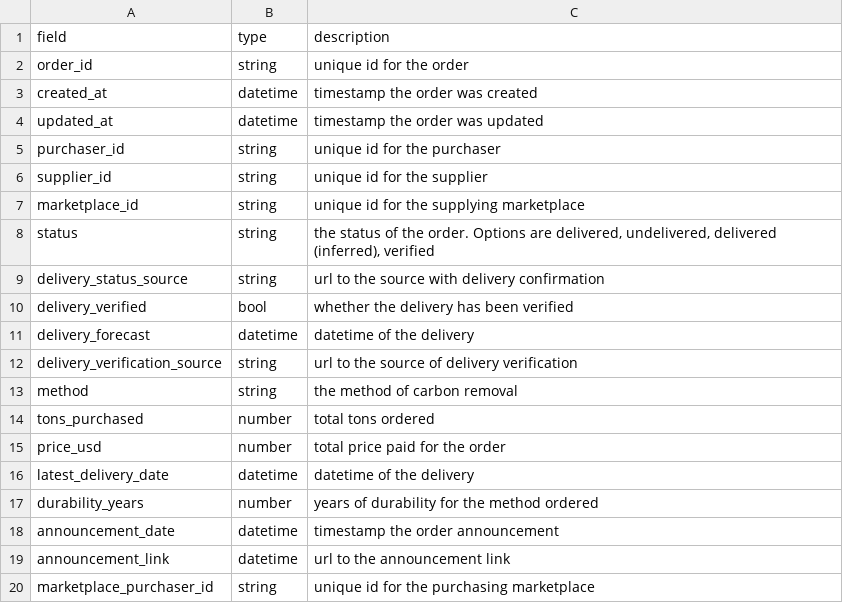
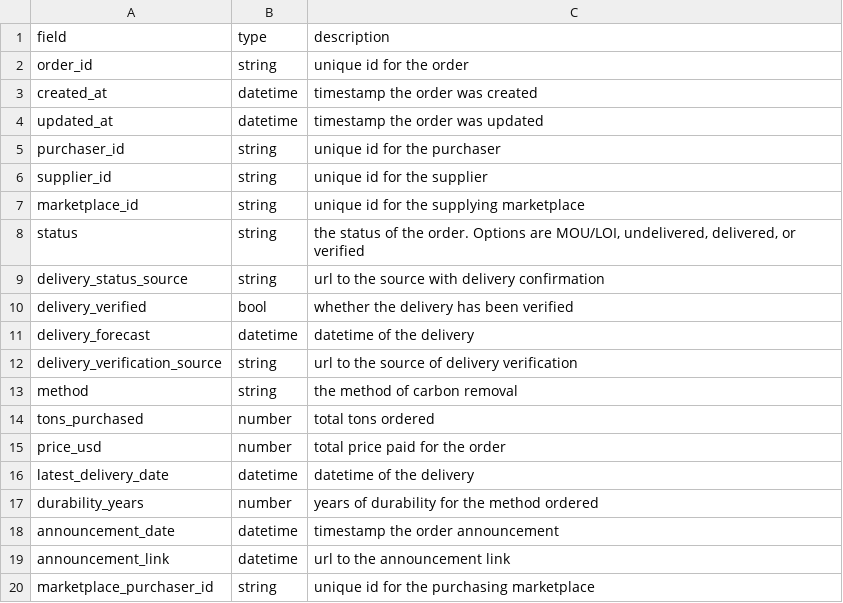
Before and after one commit to cdr-marketwatch/cdr-data-standard, a CSV file: schemas/orders.csv, drawn as a sheet.

Commit message:
Update orders.csv

```diff
--- a/schemas/orders.csv
+++ b/schemas/orders.csv
@@ -7,3 +7,3 @@ supplier_id,string,unique id for the supplier
 marketplace_id,string,unique id for the supplying marketplace
-status,string,"the status of the order. Options are delivered, undelivered, delivered (inferred), verified"
+status,string,"the status of the order. Options are MOU/LOI, undelivered, delivered, or verified"
 delivery_status_source,string,url to the source with delivery confirmation
```
